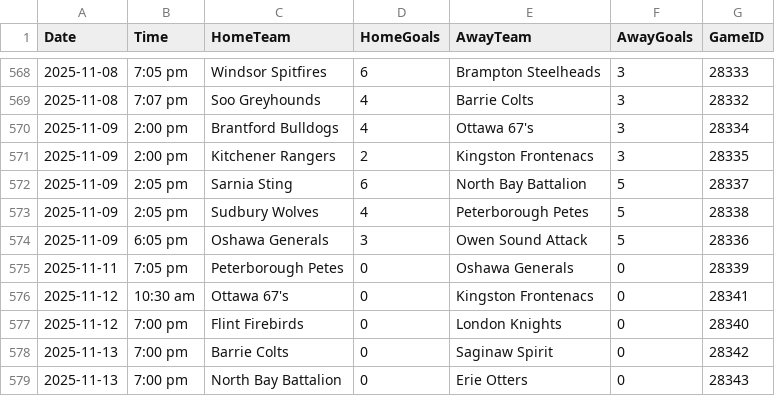
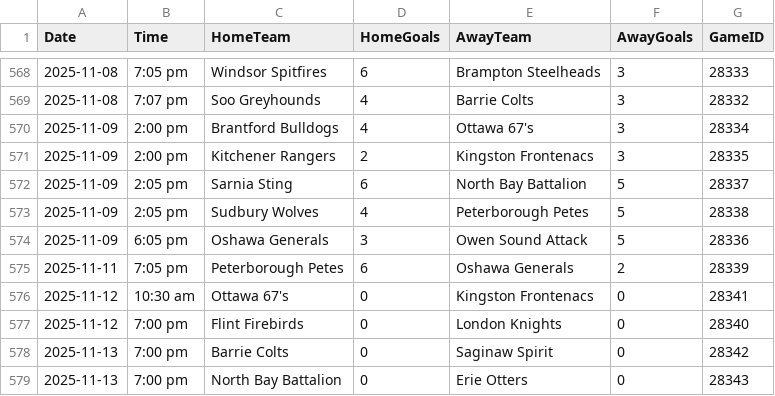
Before and after one commit to NoahCornish/ohlpredictor, a CSV file: docs/OHL_SCHEDULE/OHL_Schedule_2024_2025.csv, drawn as a sheet; only a part is shown, gaps mark what is left out.

```diff
--- a/docs/OHL_SCHEDULE/OHL_Schedule_2024_2025.csv
+++ b/docs/OHL_SCHEDULE/OHL_Schedule_2024_2025.csv
@@ -574,3 +574,3 @@ Date,Time,HomeTeam,HomeGoals,AwayTeam,AwayGoals,GameID
 2025-11-09,6:05 pm,Oshawa Generals,3,Owen Sound Attack,5,28336
-2025-11-11,7:05 pm,Peterborough Petes,0,Oshawa Generals,0,28339
+2025-11-11,7:05 pm,Peterborough Petes,6,Oshawa Generals,2,28339
 2025-11-12,10:30 am,Ottawa 67's,0,Kingston Frontenacs,0,28341
```
Also changed, not shown: 27 other files.
